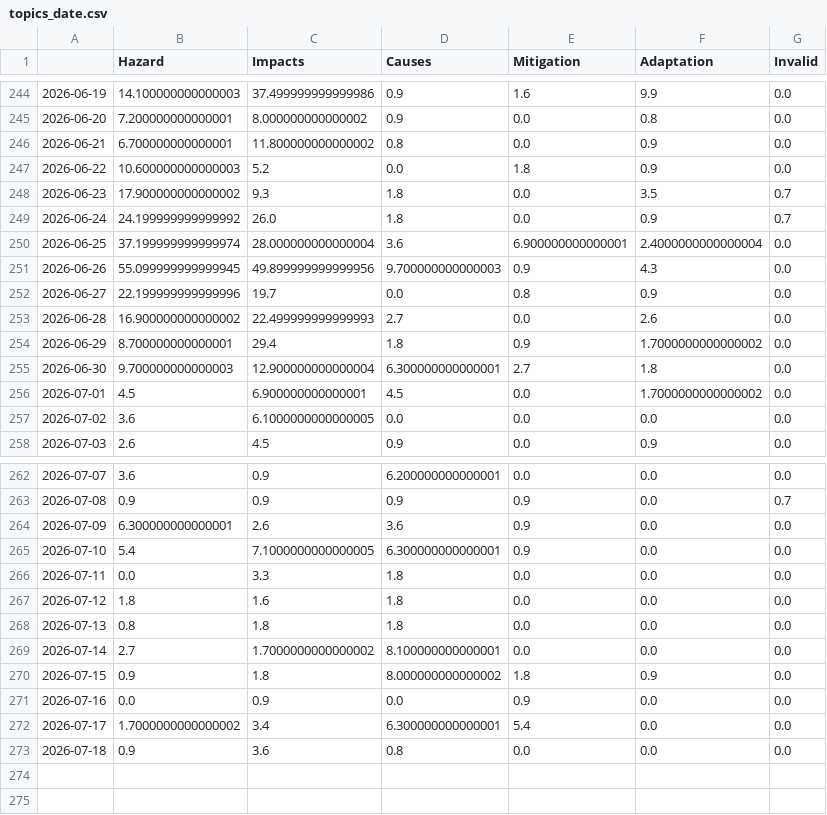
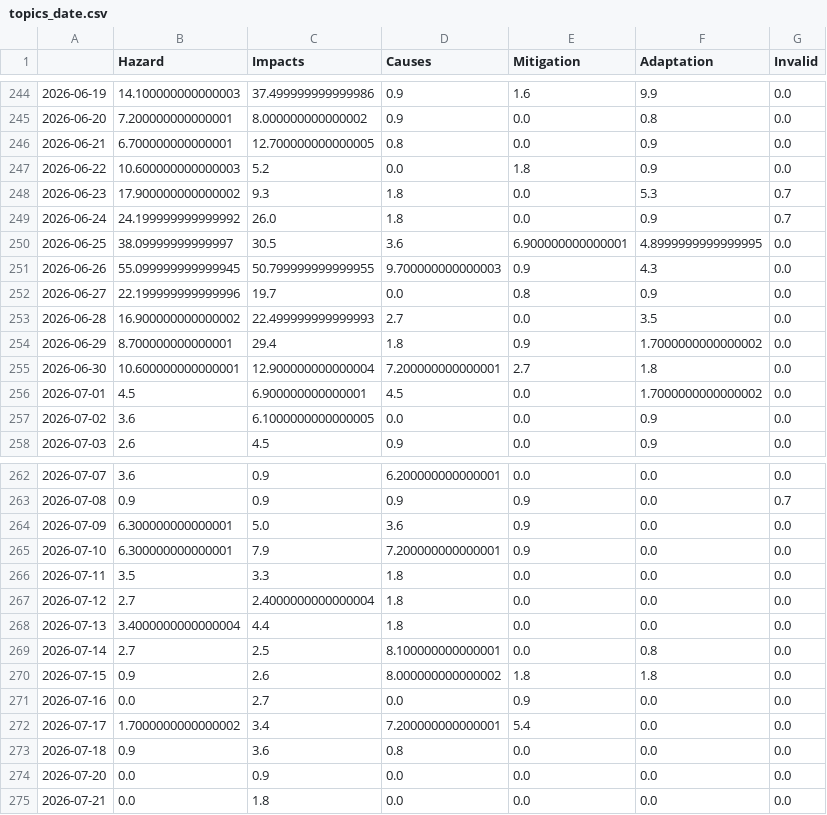
Before and after one commit to hannak555-news/heatIsComing, a CSV file: csv/topics_date.csv, drawn as a sheet; only a part is shown, gaps mark what is left out.

```diff
--- a/csv/topics_date.csv
+++ b/csv/topics_date.csv
@@ -245,14 +245,14 @@
 2026-06-20,7.200000000000001,8.000000000000002,0.9,0.0,0.8,0.0
-2026-06-21,6.700000000000001,11.800000000000002,0.8,0.0,0.9,0.0
+2026-06-21,6.700000000000001,12.700000000000005,0.8,0.0,0.9,0.0
 2026-06-22,10.600000000000003,5.2,0.0,1.8,0.9,0.0
-2026-06-23,17.900000000000002,9.3,1.8,0.0,3.5,0.7
+2026-06-23,17.900000000000002,9.3,1.8,0.0,5.3,0.7
 2026-06-24,24.199999999999992,26.0,1.8,0.0,0.9,0.7
-2026-06-25,37.199999999999974,28.000000000000004,3.6,6.900000000000001,2.4000000000000004,0.0
-2026-06-26,55.099999999999945,49.899999999999956,9.700000000000003,0.9,4.3,0.0
+2026-06-25,38.09999999999997,30.5,3.6,6.900000000000001,4.8999999999999995,0.0
+2026-06-26,55.099999999999945,50.799999999999955,9.700000000000003,0.9,4.3,0.0
 2026-06-27,22.199999999999996,19.7,0.0,0.8,0.9,0.0
-2026-06-28,16.900000000000002,22.499999999999993,2.7,0.0,2.6,0.0
+2026-06-28,16.900000000000002,22.499999999999993,2.7,0.0,3.5,0.0
 2026-06-29,8.700000000000001,29.4,1.8,0.9,1.7000000000000002,0.0
-2026-06-30,9.700000000000003,12.900000000000004,6.300000000000001,2.7,1.8,0.0
+2026-06-30,10.600000000000001,12.900000000000004,7.200000000000001,2.7,1.8,0.0
 2026-07-01,4.5,6.900000000000001,4.5,0.0,1.7000000000000002,0.0
-2026-07-02,3.6,6.1000000000000005,0.0,0.0,0.0,0.0
+2026-07-02,3.6,6.1000000000000005,0.0,0.0,0.9,0.0
 2026-07-03,2.6,4.5,0.9,0.0,0.9,0.0
@@ -263,11 +263,13 @@
 2026-07-08,0.9,0.9,0.9,0.9,0.0,0.7
-2026-07-09,6.300000000000001,2.6,3.6,0.9,0.0,0.0
-2026-07-10,5.4,7.1000000000000005,6.300000000000001,0.9,0.0,0.0
-2026-07-11,0.0,3.3,1.8,0.0,0.0,0.0
-2026-07-12,1.8,1.6,1.8,0.0,0.0,0.0
-2026-07-13,0.8,1.8,1.8,0.0,0.0,0.0
-2026-07-14,2.7,1.7000000000000002,8.100000000000001,0.0,0.0,0.0
-2026-07-15,0.9,1.8,8.000000000000002,1.8,0.9,0.0
-2026-07-16,0.0,0.9,0.0,0.9,0.0,0.0
-2026-07-17,1.7000000000000002,3.4,6.300000000000001,5.4,0.0,0.0
+2026-07-09,6.300000000000001,5.0,3.6,0.9,0.0,0.0
+2026-07-10,6.300000000000001,7.9,7.200000000000001,0.9,0.0,0.0
+2026-07-11,3.5,3.3,1.8,0.0,0.0,0.0
+2026-07-12,2.7,2.4000000000000004,1.8,0.0,0.0,0.0
+2026-07-13,3.4000000000000004,4.4,1.8,0.0,0.0,0.0
+2026-07-14,2.7,2.5,8.100000000000001,0.0,0.8,0.0
+2026-07-15,0.9,2.6,8.000000000000002,1.8,1.8,0.0
+2026-07-16,0.0,2.7,0.0,0.9,0.0,0.0
+2026-07-17,1.7000000000000002,3.4,7.200000000000001,5.4,0.0,0.0
 2026-07-18,0.9,3.6,0.8,0.0,0.0,0.0
+2026-07-20,0.0,0.9,0.0,0.0,0.0,0.0
+2026-07-21,0.0,1.8,0.0,0.0,0.0,0.0
```
Also changed, not shown: 4 other files.
